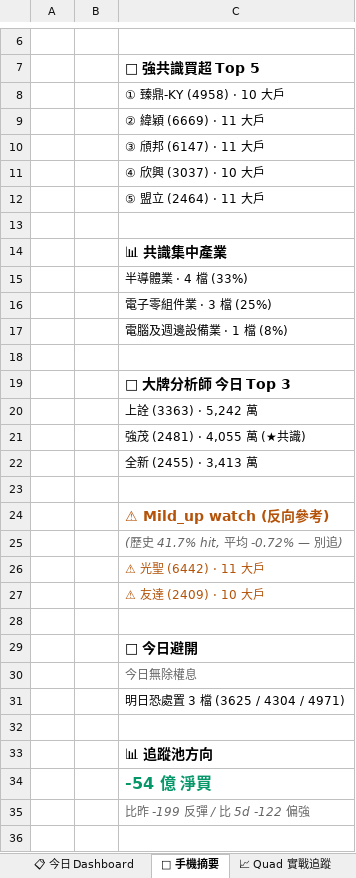
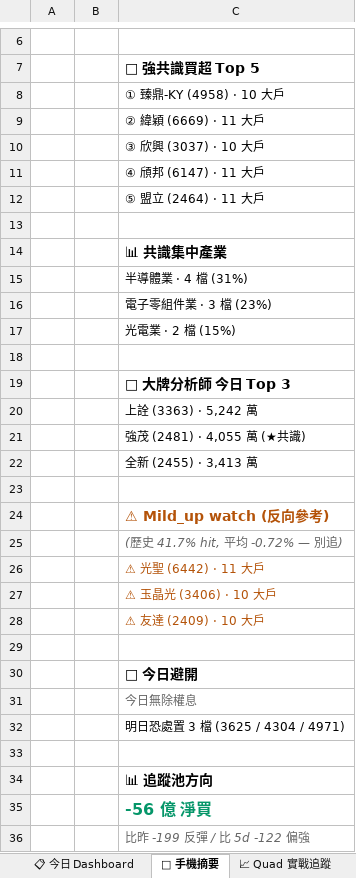
Before and after one commit to DRwillychiu/CHIP_RADAR_TW, an Excel workbook: data/reports/chip_radar_2026-09.xlsx, sheet 📱 手機摘要, drawn as a sheet; only a part is shown, gaps mark what is left out; values as stored, in another font and other column widths than the file's, no borders; addresses are those after the commit; the diff names each change by its address in the sheet, - before the commit and + after, or states it on an @@ line.

```diff
--- a/data/reports/chip_radar_2026-09.xlsx (sheet 📱 手機摘要)
+++ b/data/reports/chip_radar_2026-09.xlsx (sheet 📱 手機摘要)
-C10: ③ 頎邦 (6147) · 11 大戶
+C10: ③ 欣興 (3037) · 10 大戶
-C11: ④ 欣興 (3037) · 10 大戶
+C11: ④ 頎邦 (6147) · 11 大戶
-C15: 半導體業 · 4 檔 (33%)
+C15: 半導體業 · 4 檔 (31%)
-C16: 電子零組件業 · 3 檔 (25%)
+C16: 電子零組件業 · 3 檔 (23%)
-C17: 電腦及週邊設備業 · 1 檔 (8%)
+C17: 光電業 · 2 檔 (15%)
+row 27:  |  | ⚠ 玉晶光 (3406) · 10 大戶
-C35: -54 億 淨買
+C35: -56 億 淨買
```
Also changed, not shown: sheet 20260904, sheet 📋 今日 Dashboard, data/reports/latest.xlsx, 20 other files.
